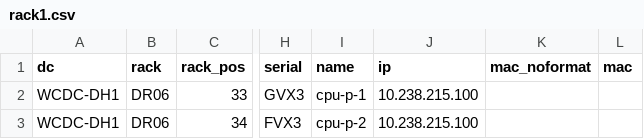
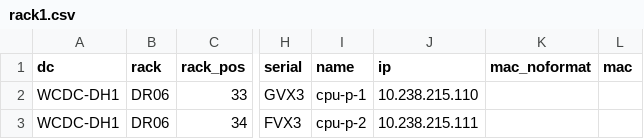
Before and after one commit to jovial/arcus-slurm-on-openstack, a CSV file: terraform/example/rack1.csv, drawn as a sheet; only a part is shown, gaps mark what is left out; the diff names each change by its address in the sheet, - before the commit and + after, or states it on an @@ line.

```diff
--- a/terraform/example/rack1.csv
+++ b/terraform/example/rack1.csv
-J2 (ip): 10.238.215.100
+J2 (ip): 10.238.215.110
-J3 (ip): 10.238.215.100
+J3 (ip): 10.238.215.111
```
Also changed, not shown: 1 other file.
